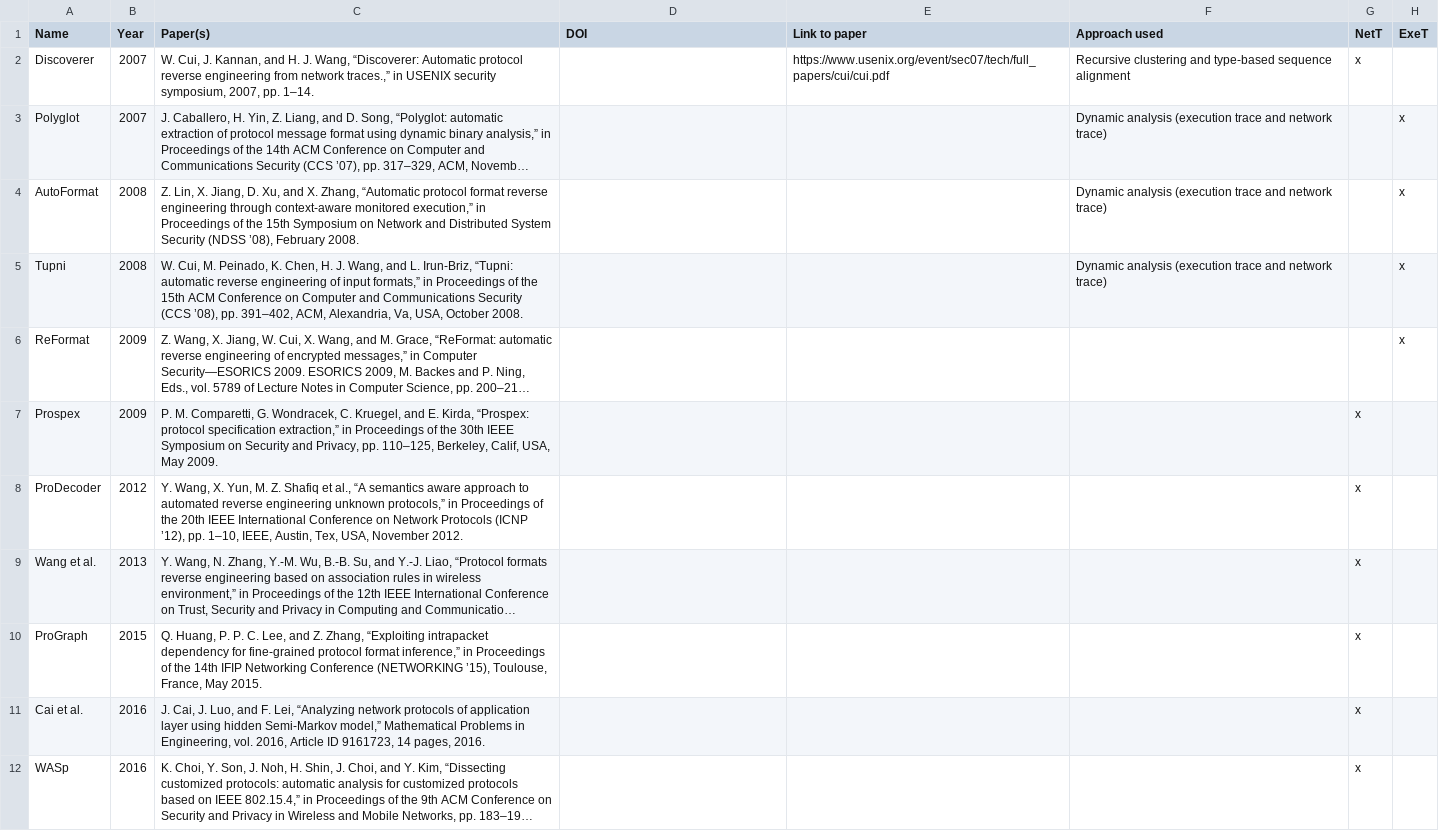
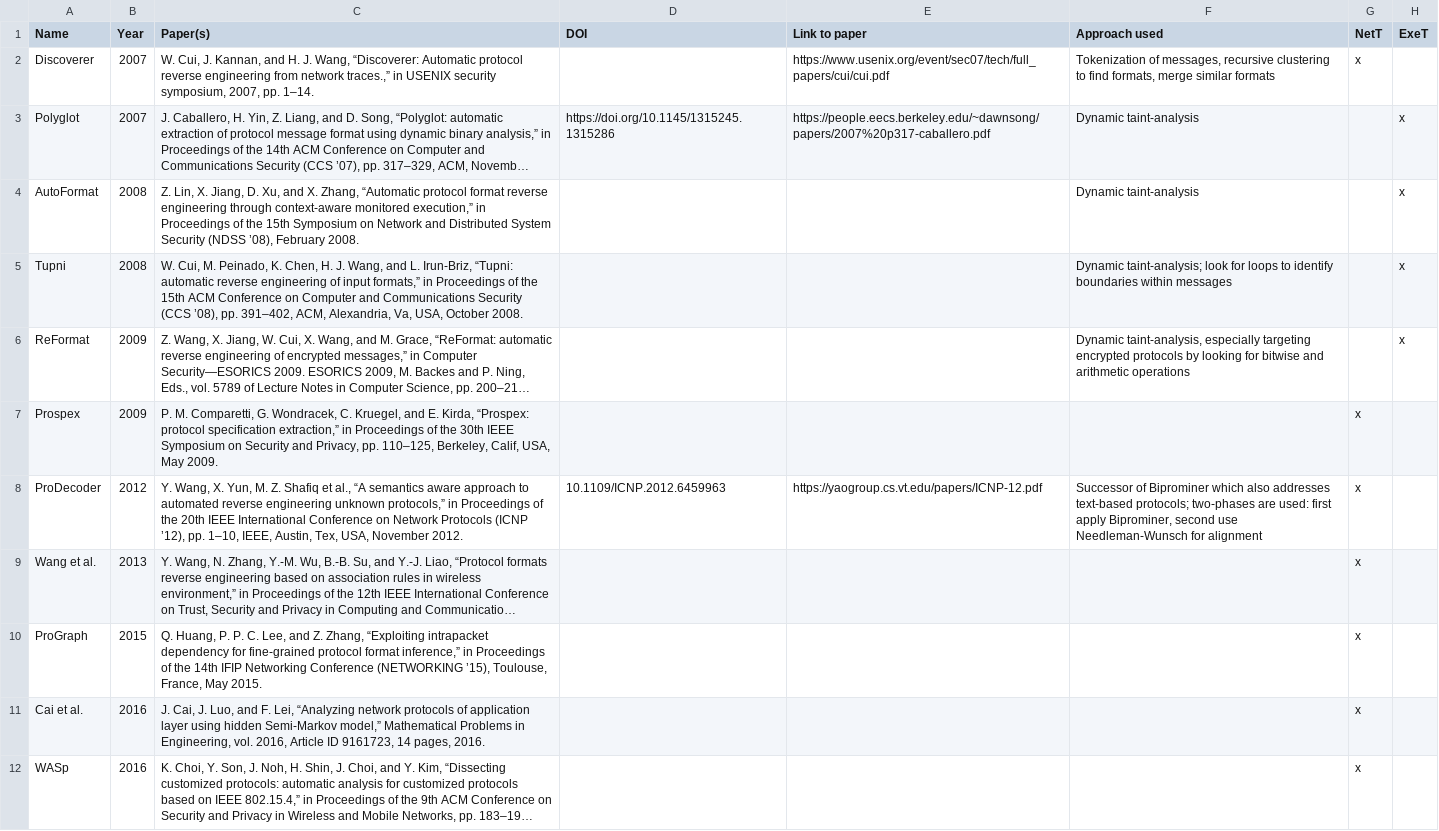
Before and after one commit to techge/PRE-list, a CSV file: tools.csv, drawn as a sheet; only a part is shown; long unchanged cells end in …; the diff covers the shown part only; the diff names each change by its address in the sheet, - before the commit and + after, or states it on an @@ line.

Commit message:
More information about approach used

```diff
--- a/tools.csv
+++ b/tools.csv
-F2 (Approach used): Recursive clustering and type-based sequence alignment
+F2 (Approach used): Tokenization of messages, recursive clustering to find formats, merge similar formats
-D3 (DOI): (empty)
+D3 (DOI): https://doi.org/10.1145/1315245.1315286
-E3 (Link to paper): (empty)
+E3 (Link to paper): https://people.eecs.berkeley.edu/~dawnsong/papers/2007%20p317-caballero.pdf
-F3:F4 (Approach used): Dynamic analysis (execution trace and network trace)
+F3:F4 (Approach used): Dynamic taint-analysis
-F5 (Approach used): Dynamic analysis (execution trace and network trace)
+F5 (Approach used): Dynamic taint-analysis; look for loops to identify boundaries within messages
-F6 (Approach used): (empty)
+F6 (Approach used): Dynamic taint-analysis, especially targeting encrypted protocols by looking for bitwise and arithmetic operations
-D8 (DOI): (empty)
+D8 (DOI): 10.1109/ICNP.2012.6459963
-E8 (Link to paper): (empty)
+E8 (Link to paper): https://yaogroup.cs.vt.edu/papers/ICNP-12.pdf
-F8 (Approach used): (empty)
+F8 (Approach used): Successor of Biprominer which also addresses text-based protocols; two-phases are used: first apply Biprominer, second use Needleman-Wunsch for alignment
```
Also changed, not shown: 14 edited cells elsewhere in this file, 2 other files.
